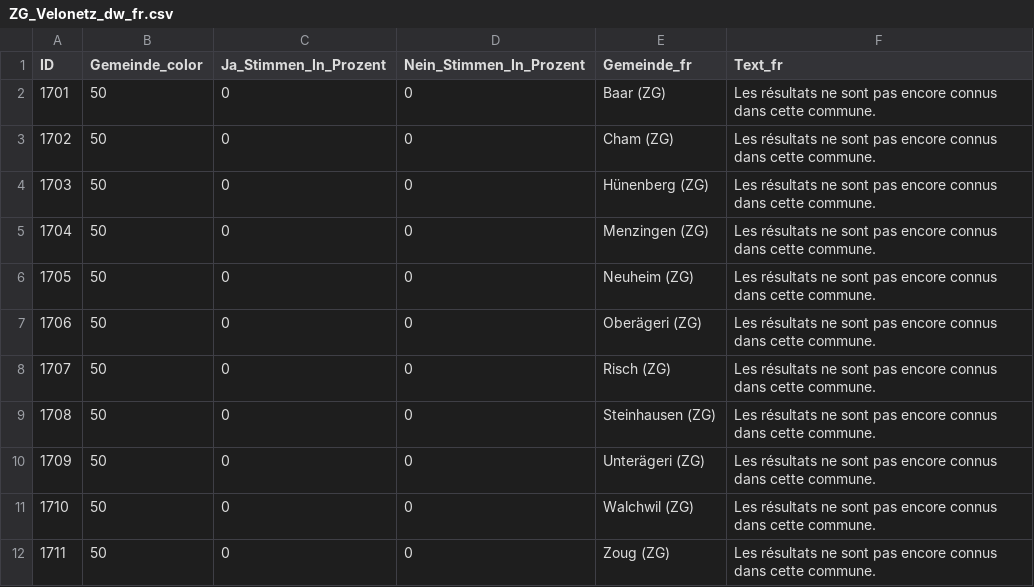
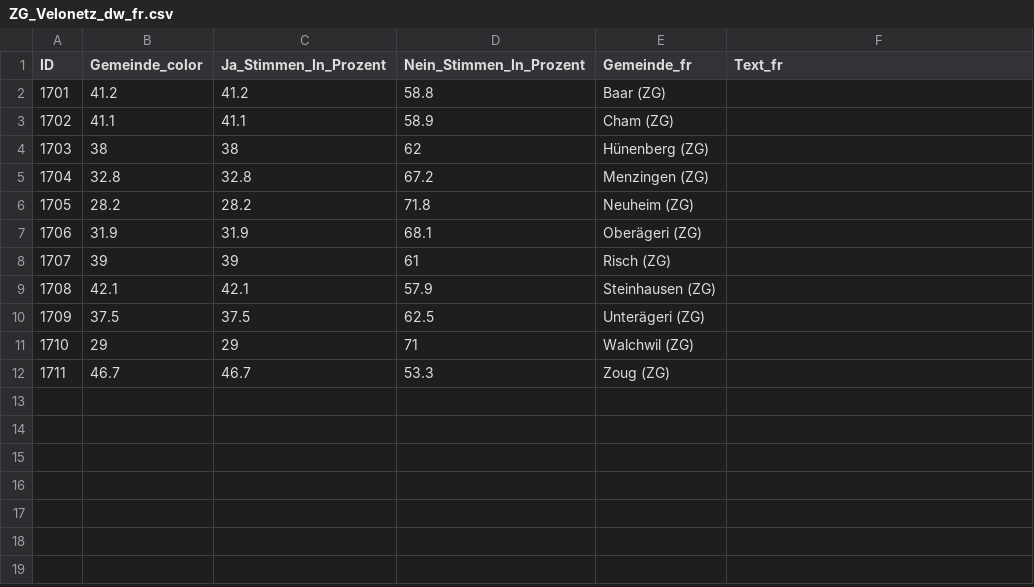
Before and after one commit to awp-finanznachrichten/lena_juni2024, a CSV file: Output_Cantons/ZG_Velonetz_dw_fr.csv, drawn as a sheet.

```diff
--- a/Output_Cantons/ZG_Velonetz_dw_fr.csv
+++ b/Output_Cantons/ZG_Velonetz_dw_fr.csv
@@ -1,12 +1,12 @@
 "ID","Gemeinde_color","Ja_Stimmen_In_Prozent","Nein_Stimmen_In_Prozent","Gemeinde_fr","Text_fr"
-1701,50,0,0,"Baar (ZG)","Les résultats ne sont pas encore connus dans cette commune."
-1702,50,0,0,"Cham (ZG)","Les résultats ne sont pas encore connus dans cette commune."
-1703,50,0,0,"Hünenberg (ZG)","Les résultats ne sont pas encore connus dans cette commune."
-1704,50,0,0,"Menzingen (ZG)","Les résultats ne sont pas encore connus dans cette commune."
-1705,50,0,0,"Neuheim (ZG)","Les résultats ne sont pas encore connus dans cette commune."
-1706,50,0,0,"Oberägeri (ZG)","Les résultats ne sont pas encore connus dans cette commune."
-1707,50,0,0,"Risch (ZG)","Les résultats ne sont pas encore connus dans cette commune."
-1708,50,0,0,"Steinhausen (ZG)","Les résultats ne sont pas encore connus dans cette commune."
-1709,50,0,0,"Unterägeri (ZG)","Les résultats ne sont pas encore connus dans cette commune."
-1710,50,0,0,"Walchwil (ZG)","Les résultats ne sont pas encore connus dans cette commune."
-1711,50,0,0,"Zoug (ZG)","Les résultats ne sont pas encore connus dans cette commune."
+1701,41.2,41.2,58.8,"Baar (ZG)",
+1702,41.1,41.1,58.9,"Cham (ZG)",
+1703,38,38,62,"Hünenberg (ZG)",
+1704,32.8,32.8,67.2,"Menzingen (ZG)",
+1705,28.2,28.2,71.8,"Neuheim (ZG)",
+1706,31.9,31.9,68.1,"Oberägeri (ZG)",
+1707,39,39,61,"Risch (ZG)",
+1708,42.1,42.1,57.9,"Steinhausen (ZG)",
+1709,37.5,37.5,62.5,"Unterägeri (ZG)",
+1710,29,29,71,"Walchwil (ZG)",
+1711,46.7,46.7,53.3,"Zoug (ZG)",
```
Also changed, not shown: Output_Cantons/FR_investissements_hôpital_dw_fr.csv, Output_Cantons/FR_urgences_hospitalières_dw_de.csv, 8 other files.
